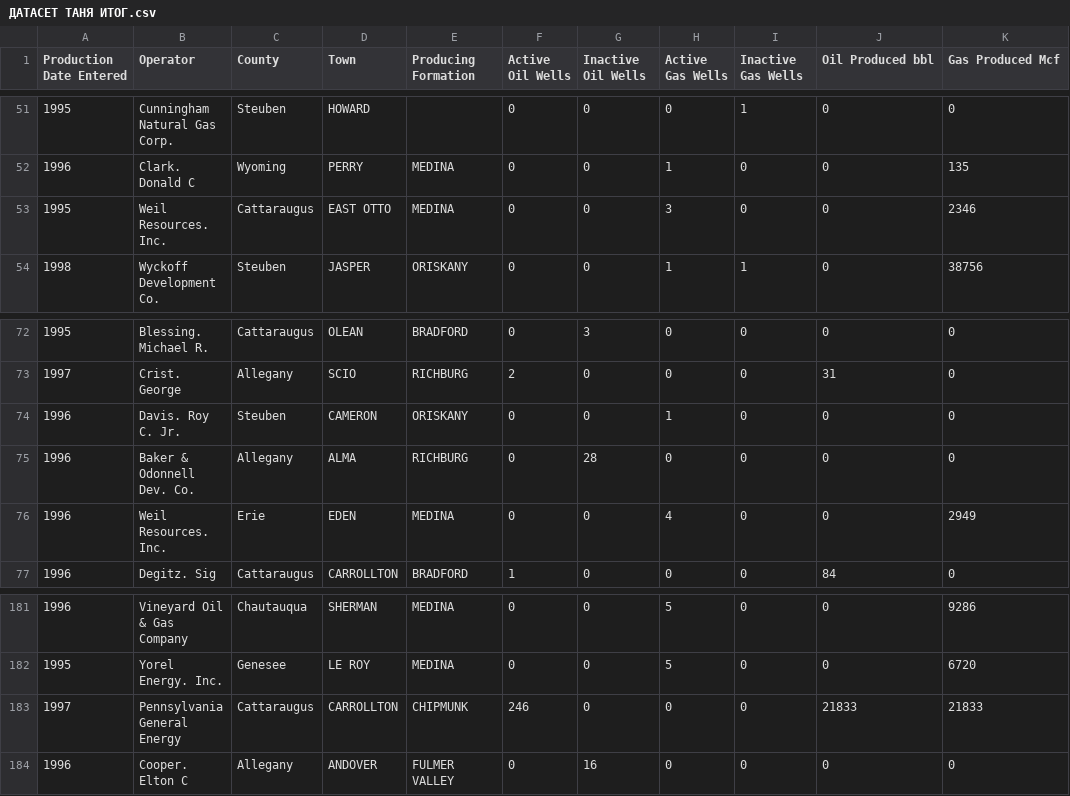
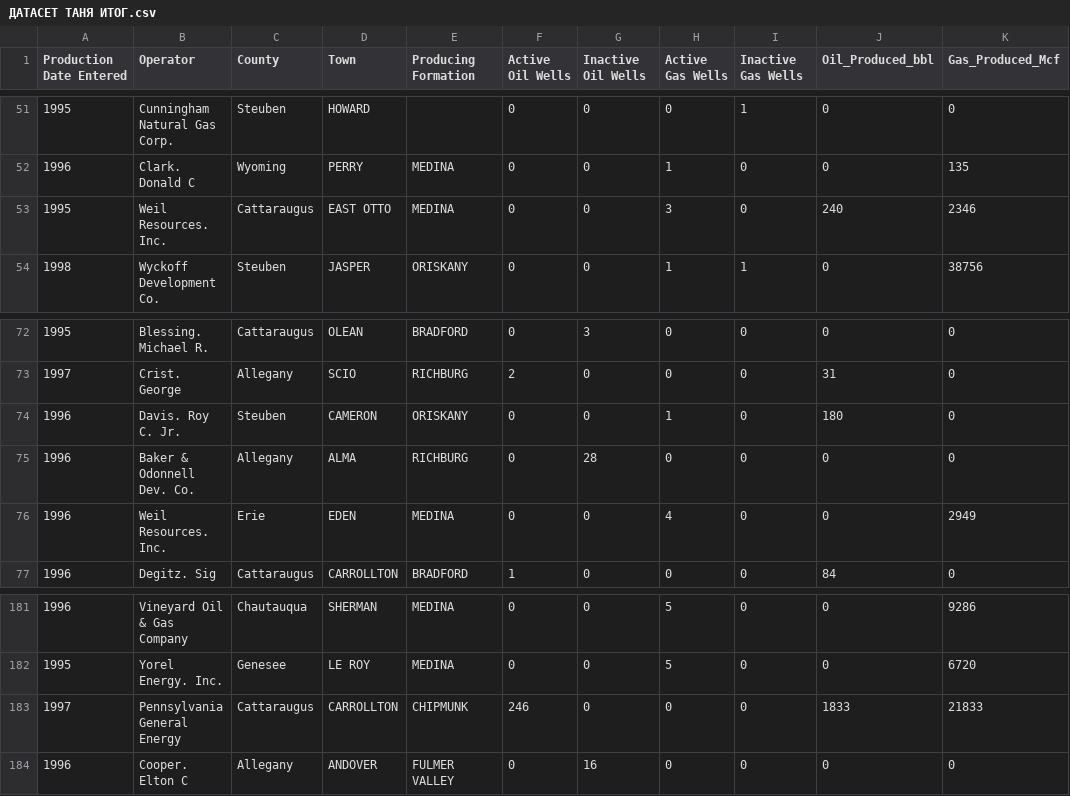
Before and after one commit to Evgeniarry/Educational-practice, a CSV file: ДАТАСЕТ ТАНЯ ИТОГ.csv, drawn as a sheet; only a part is shown, gaps mark what is left out; the diff covers the shown part only.

```diff
--- a/ДАТАСЕТ ТАНЯ ИТОГ.csv
+++ b/ДАТАСЕТ ТАНЯ ИТОГ.csv
@@ -1 +1 @@
-Production Date Entered ,Operator ,County, Town, Producing Formation, Active Oil Wells ,Inactive Oil Wells ,Active Gas Wells, Inactive Gas Wells ,Oil Produced bbl, Gas Produced Mcf
+Production Date Entered ,Operator ,County, Town, Producing Formation, Active Oil Wells ,Inactive Oil Wells ,Active Gas Wells, Inactive Gas Wells ,Oil_Produced_bbl, Gas_Produced_Mcf
@@ -52,3 +52,3 @@
 1996 ,Clark. Donald C ,Wyoming, PERRY, MEDINA, 0 ,0 ,1, 0 ,0, 135
-1995 ,Weil Resources. Inc. ,Cattaraugus, EAST OTTO, MEDINA, 0 ,0 ,3, 0 ,0, 2346
+1995 ,Weil Resources. Inc. ,Cattaraugus, EAST OTTO, MEDINA, 0 ,0 ,3, 0 ,240, 2346
 1998 ,Wyckoff Development Co. ,Steuben, JASPER, ORISKANY, 0 ,0 ,1, 1 ,0, 38756
@@ -73,3 +73,3 @@
 1997 ,Crist. George ,Allegany, SCIO, RICHBURG, 2 ,0 ,0, 0 ,31, 0
-1996 ,Davis. Roy C. Jr. ,Steuben, CAMERON, ORISKANY, 0 ,0 ,1, 0 ,0, 0
+1996 ,Davis. Roy C. Jr. ,Steuben, CAMERON, ORISKANY, 0 ,0 ,1, 0 ,180, 0
 1996 ,Baker & Odonnell Dev. Co. ,Allegany, ALMA, RICHBURG, 0 ,28 ,0, 0 ,0, 0
@@ -182,3 +182,3 @@
 1995 ,Yorel Energy. Inc. ,Genesee, LE ROY, MEDINA, 0 ,0 ,5, 0 ,0, 6720
-1997 ,Pennsylvania General Energy ,Cattaraugus, CARROLLTON, CHIPMUNK, 246 ,0 ,0, 0 ,21833, 21833
+1997 ,Pennsylvania General Energy ,Cattaraugus, CARROLLTON, CHIPMUNK, 246 ,0 ,0, 0 ,1833, 21833
 1996 ,Cooper. Elton C ,Allegany, ANDOVER, FULMER VALLEY, 0 ,16 ,0, 0 ,0, 0
```
Also changed, not shown: 9 edited cells elsewhere in this file.
